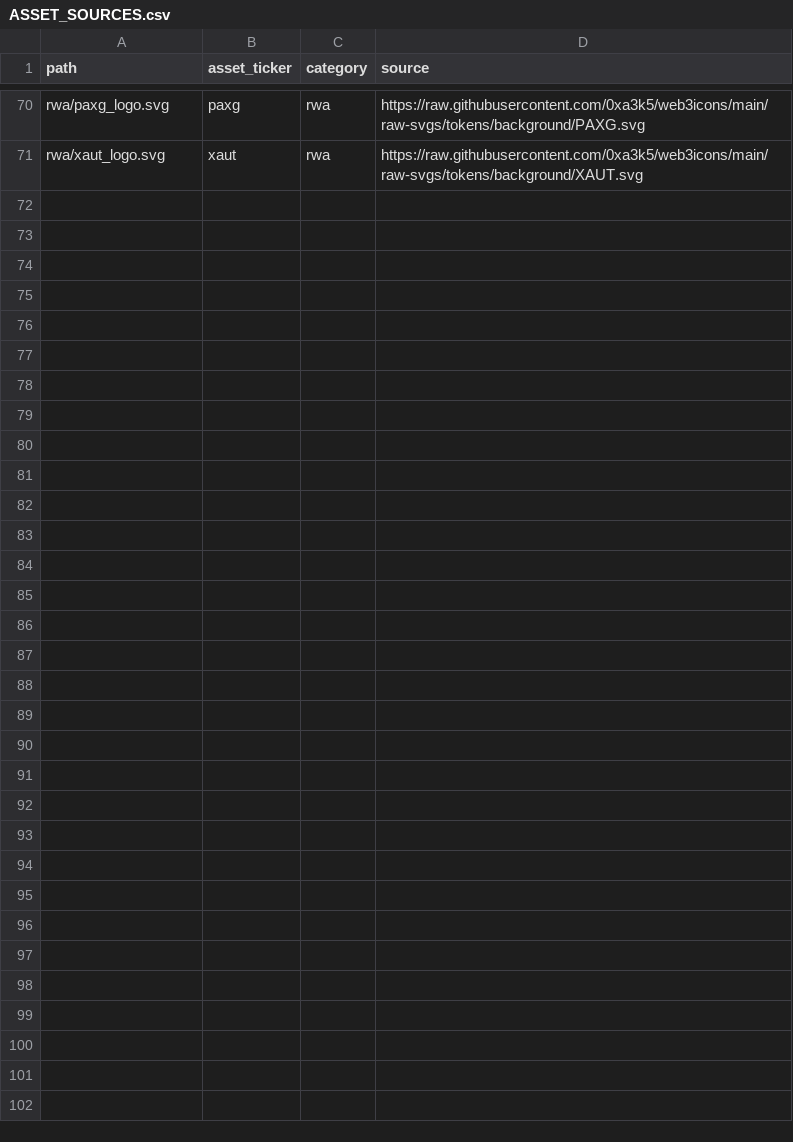
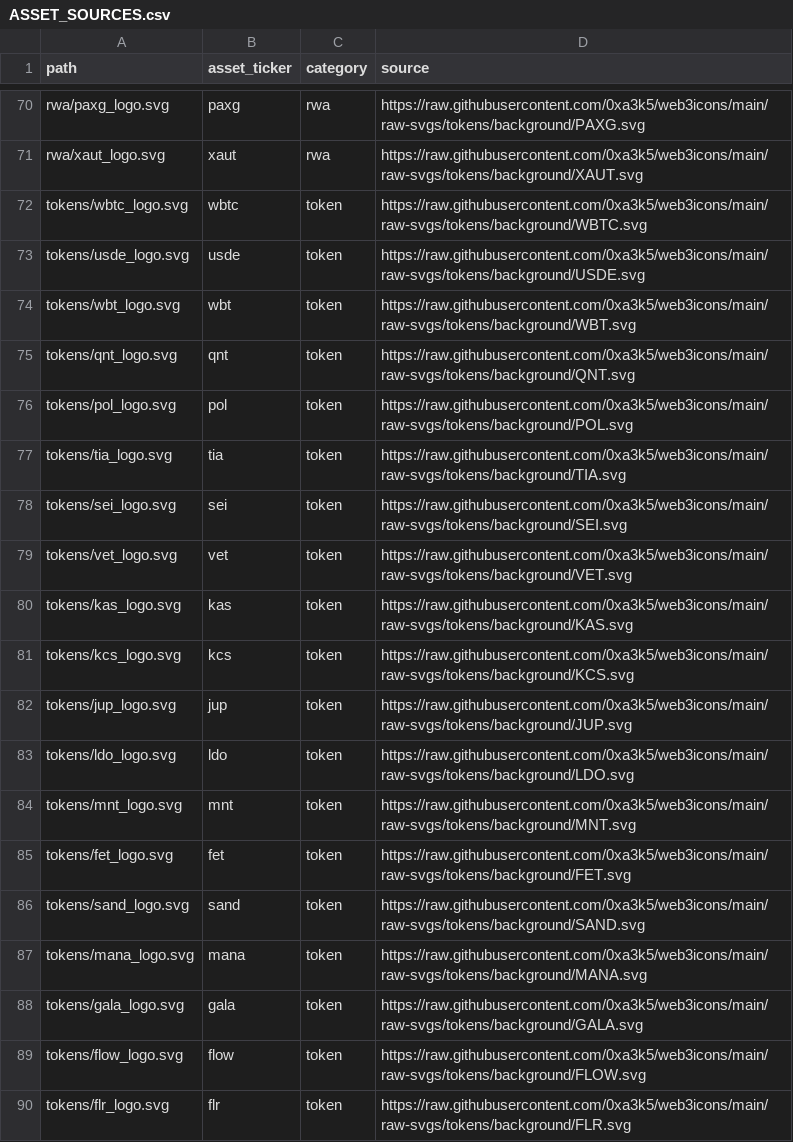
Before and after one commit to 0x-caique/web3-brand, a CSV file: ASSET_SOURCES.csv, drawn as a sheet; only a part is shown, gaps mark what is left out; the diff covers the shown part only; the diff names each change by its address in the sheet, - before the commit and + after, or states it on an @@ line.

Commit message:
Add token logos and tokenized stock issuer catalog

```diff
--- a/ASSET_SOURCES.csv
+++ b/ASSET_SOURCES.csv
+row 72: tokens/wbtc_logo.svg | wbtc | token | https://raw.githubusercontent.com/0xa3k5/web3icons/main/raw-svgs/tokens/background/WBTC.svg
+row 73: tokens/usde_logo.svg | usde | token | https://raw.githubusercontent.com/0xa3k5/web3icons/main/raw-svgs/tokens/background/USDE.svg
+row 74: tokens/wbt_logo.svg | wbt | token | https://raw.githubusercontent.com/0xa3k5/web3icons/main/raw-svgs/tokens/background/WBT.svg
+row 75: tokens/qnt_logo.svg | qnt | token | https://raw.githubusercontent.com/0xa3k5/web3icons/main/raw-svgs/tokens/background/QNT.svg
+row 76: tokens/pol_logo.svg | pol | token | https://raw.githubusercontent.com/0xa3k5/web3icons/main/raw-svgs/tokens/background/POL.svg
+row 77: tokens/tia_logo.svg | tia | token | https://raw.githubusercontent.com/0xa3k5/web3icons/main/raw-svgs/tokens/background/TIA.svg
+row 78: tokens/sei_logo.svg | sei | token | https://raw.githubusercontent.com/0xa3k5/web3icons/main/raw-svgs/tokens/background/SEI.svg
+row 79: tokens/vet_logo.svg | vet | token | https://raw.githubusercontent.com/0xa3k5/web3icons/main/raw-svgs/tokens/background/VET.svg
+row 80: tokens/kas_logo.svg | kas | token | https://raw.githubusercontent.com/0xa3k5/web3icons/main/raw-svgs/tokens/background/KAS.svg
+row 81: tokens/kcs_logo.svg | kcs | token | https://raw.githubusercontent.com/0xa3k5/web3icons/main/raw-svgs/tokens/background/KCS.svg
+row 82: tokens/jup_logo.svg | jup | token | https://raw.githubusercontent.com/0xa3k5/web3icons/main/raw-svgs/tokens/background/JUP.svg
+row 83: tokens/ldo_logo.svg | ldo | token | https://raw.githubusercontent.com/0xa3k5/web3icons/main/raw-svgs/tokens/background/LDO.svg
+row 84: tokens/mnt_logo.svg | mnt | token | https://raw.githubusercontent.com/0xa3k5/web3icons/main/raw-svgs/tokens/background/MNT.svg
+row 85: tokens/fet_logo.svg | fet | token | https://raw.githubusercontent.com/0xa3k5/web3icons/main/raw-svgs/tokens/background/FET.svg
+row 86: tokens/sand_logo.svg | sand | token | https://raw.githubusercontent.com/0xa3k5/web3icons/main/raw-svgs/tokens/background/SAND.svg
+row 87: tokens/mana_logo.svg | mana | token | https://raw.githubusercontent.com/0xa3k5/web3icons/main/raw-svgs/tokens/background/MANA.svg
+row 88: tokens/gala_logo.svg | gala | token | https://raw.githubusercontent.com/0xa3k5/web3icons/main/raw-svgs/tokens/background/GALA.svg
+row 89: tokens/flow_logo.svg | flow | token | https://raw.githubusercontent.com/0xa3k5/web3icons/main/raw-svgs/tokens/background/FLOW.svg
+row 90: tokens/flr_logo.svg | flr | token | https://raw.githubusercontent.com/0xa3k5/web3icons/main/raw-svgs/tokens/background/FLR.svg
```
Also changed, not shown: 21 added rows elsewhere in this file, 43 other files.
